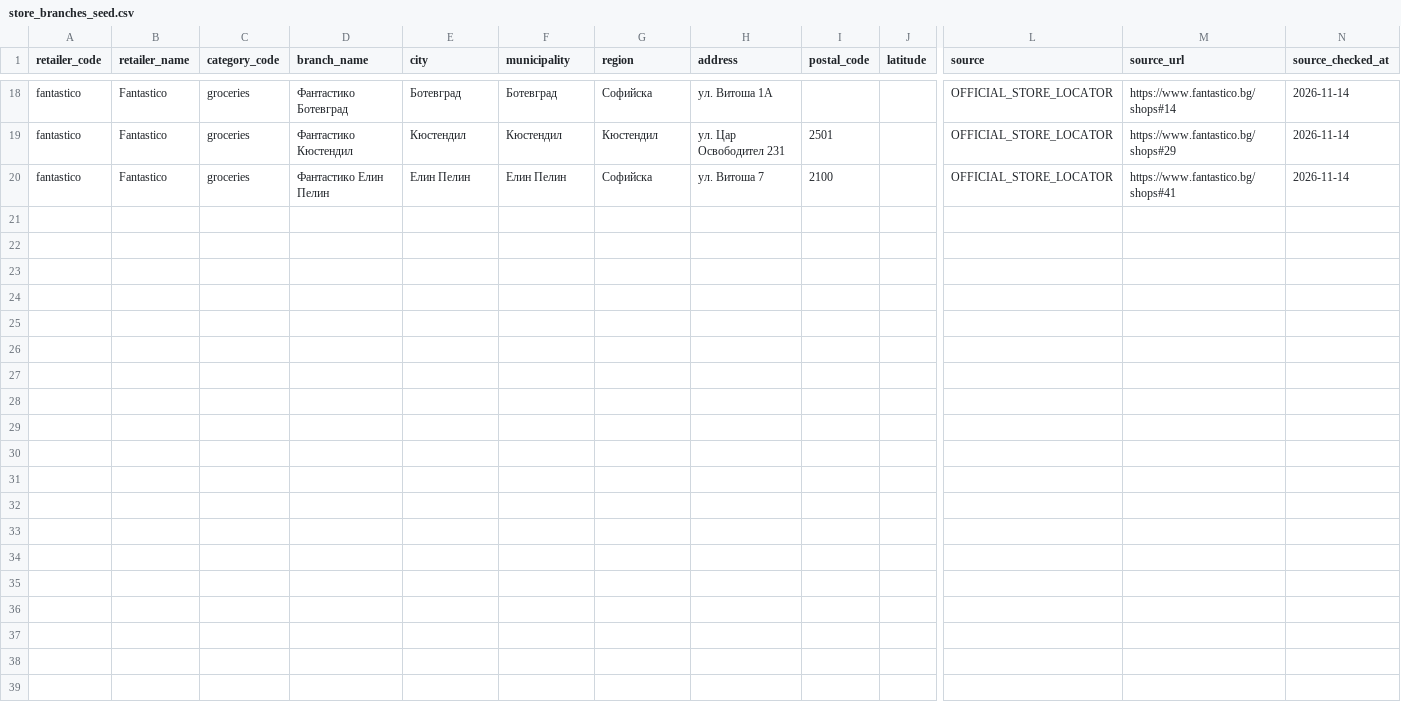
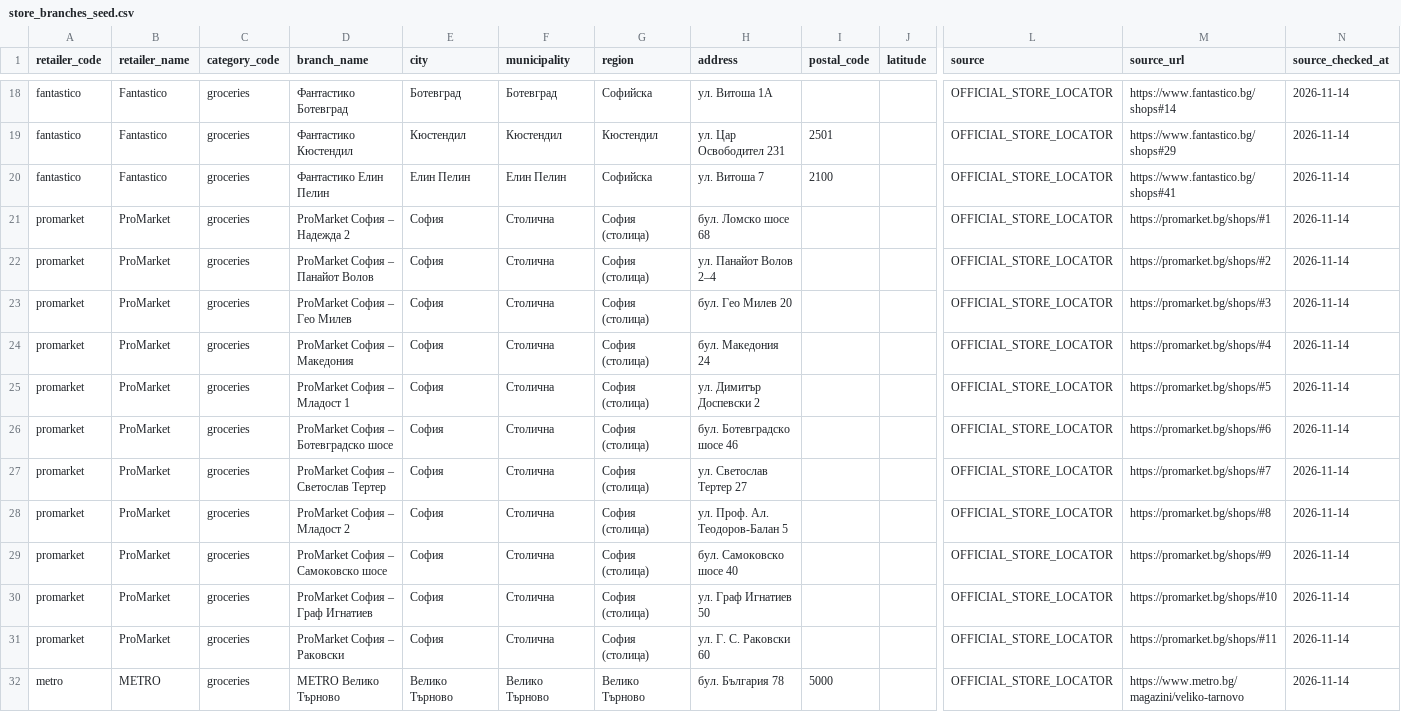
Before and after one commit to Per5on/spestoslav, a CSV file: data/store_branches_seed.csv, drawn as a sheet; only a part is shown, gaps mark what is left out; rows hold the shown columns only; the diff names each change by its address in the sheet, - before the commit and + after, or states it on an @@ line.

Commit message:
data: add verified ProMarket and METRO branches

```diff
--- a/data/store_branches_seed.csv
+++ b/data/store_branches_seed.csv
+row 21: promarket | ProMarket | groceries | ProMarket София – Надежда 2 | София | Столична | София (столица) | бул. Ломско шосе 68 |  |  | OFFICIAL_STORE_LOCATOR | https://promarket.bg/shops/#1 | 2026-11-14
+row 22: promarket | ProMarket | groceries | ProMarket София – Панайот Волов | София | Столична | София (столица) | ул. Панайот Волов 2–4 |  |  | OFFICIAL_STORE_LOCATOR | https://promarket.bg/shops/#2 | 2026-11-14
+row 23: promarket | ProMarket | groceries | ProMarket София – Гео Милев | София | Столична | София (столица) | бул. Гео Милев 20 |  |  | OFFICIAL_STORE_LOCATOR | https://promarket.bg/shops/#3 | 2026-11-14
+row 24: promarket | ProMarket | groceries | ProMarket София – Македония | София | Столична | София (столица) | бул. Македония 24 |  |  | OFFICIAL_STORE_LOCATOR | https://promarket.bg/shops/#4 | 2026-11-14
+row 25: promarket | ProMarket | groceries | ProMarket София – Младост 1 | София | Столична | София (столица) | ул. Димитър Доспевски 2 |  |  | OFFICIAL_STORE_LOCATOR | https://promarket.bg/shops/#5 | 2026-11-14
+row 26: promarket | ProMarket | groceries | ProMarket София – Ботевградско шосе | София | Столична | София (столица) | бул. Ботевградско шосе 46 |  |  | OFFICIAL_STORE_LOCATOR | https://promarket.bg/shops/#6 | 2026-11-14
+row 27: promarket | ProMarket | groceries | ProMarket София – Светослав Тертер | София | Столична | София (столица) | ул. Светослав Тертер 27 |  |  | OFFICIAL_STORE_LOCATOR | https://promarket.bg/shops/#7 | 2026-11-14
+row 28: promarket | ProMarket | groceries | ProMarket София – Младост 2 | София | Столична | София (столица) | ул. Проф. Ал. Теодоров-Балан 5 |  |  | OFFICIAL_STORE_LOCATOR | https://promarket.bg/shops/#8 | 2026-11-14
+row 29: promarket | ProMarket | groceries | ProMarket София – Самоковско шосе | София | Столична | София (столица) | бул. Самоковско шосе 40 |  |  | OFFICIAL_STORE_LOCATOR | https://promarket.bg/shops/#9 | 2026-11-14
+row 30: promarket | ProMarket | groceries | ProMarket София – Граф Игнатиев | София | Столична | София (столица) | ул. Граф Игнатиев 50 |  |  | OFFICIAL_STORE_LOCATOR | https://promarket.bg/shops/#10 | 2026-11-14
+row 31: promarket | ProMarket | groceries | ProMarket София – Раковски | София | Столична | София (столица) | ул. Г. С. Раковски 60 |  |  | OFFICIAL_STORE_LOCATOR | https://promarket.bg/shops/#11 | 2026-11-14
+row 32: metro | METRO | groceries | METRO Велико Търново | Велико Търново | Велико Търново | Велико Търново | бул. България 78 | 5000 |  | OFFICIAL_STORE_LOCATOR | https://www.metro.bg/magazini/veliko-tarnovo | 2026-11-14
```
